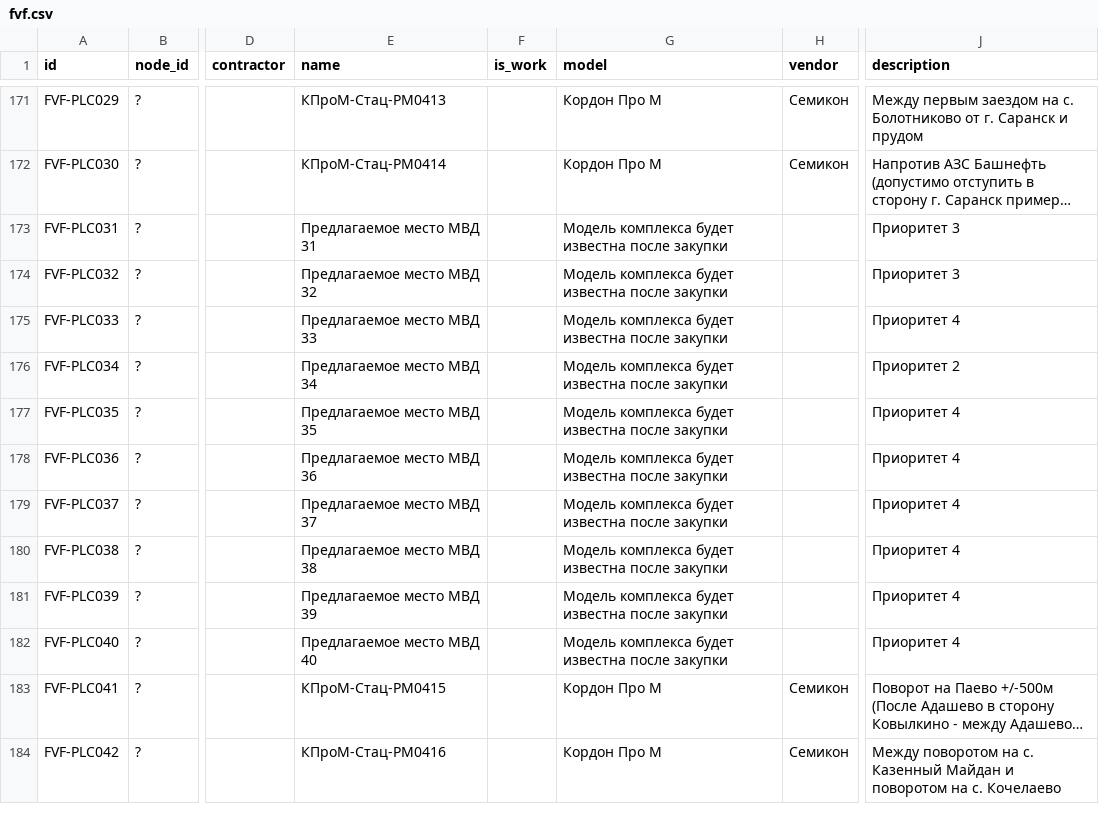
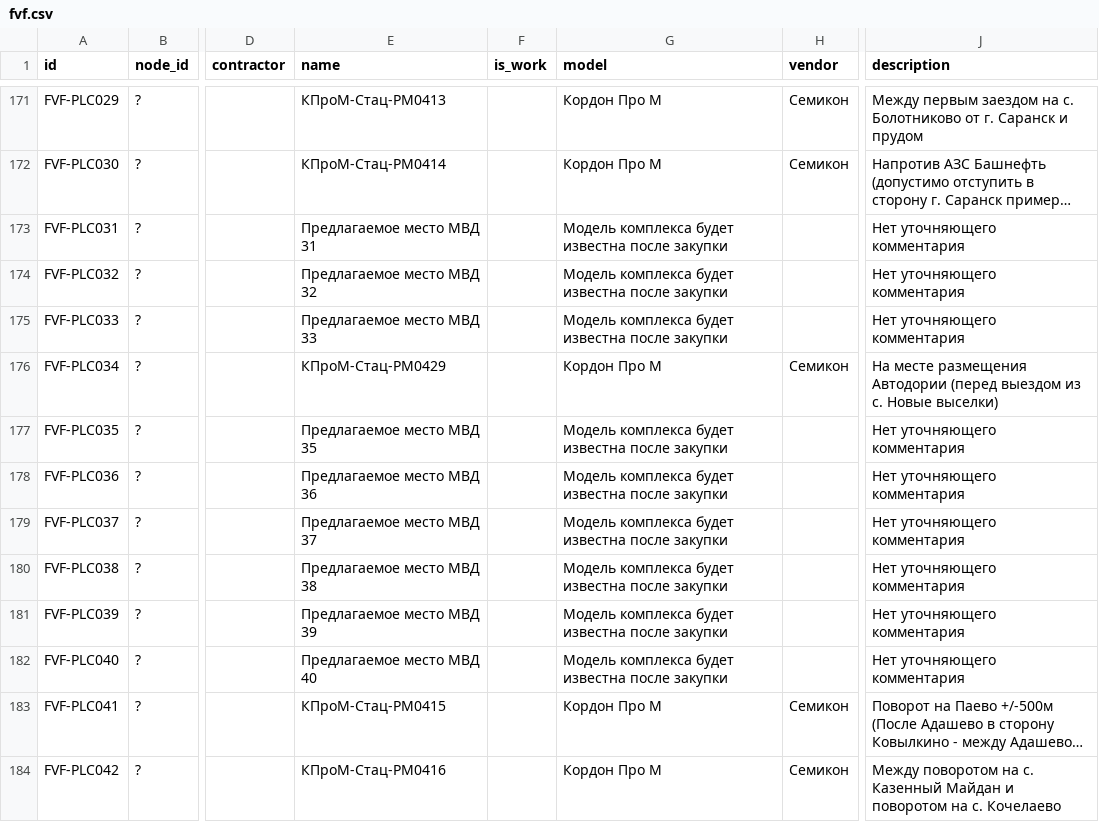
Before and after one commit to twelwet/map-clients, a CSV file: data/csv/fvf.csv, drawn as a sheet; only a part is shown, gaps mark what is left out; long unchanged cells end in …; the diff covers the shown part only; the diff names each change by its address in the sheet, - before the commit and + after, or states it on an @@ line.

```diff
--- a/data/csv/fvf.csv
+++ b/data/csv/fvf.csv
-J173:J174 (description): Приоритет 3
+J173:J174 (description): Нет уточняющего комментария
-J175 (description): Приоритет 4
+J175 (description): Нет уточняющего комментария
-E176 (name): Предлагаемое место МВД 34
+E176 (name): КПроМ-Стац-PM0429
-G176 (model): Модель комплекса будет известна после закупки
+G176 (model): Кордон Про М
-H176 (vendor): (empty)
+H176 (vendor): Семикон
-J176 (description): Приоритет 2
+J176 (description): На месте размещения Автодории (перед выездом из с. Новые выселки)
-J177:J182 (description): Приоритет 4
+J177:J182 (description): Нет уточняющего комментария
```
Also changed, not shown: 66 edited cells elsewhere in this file, 4 other files.
